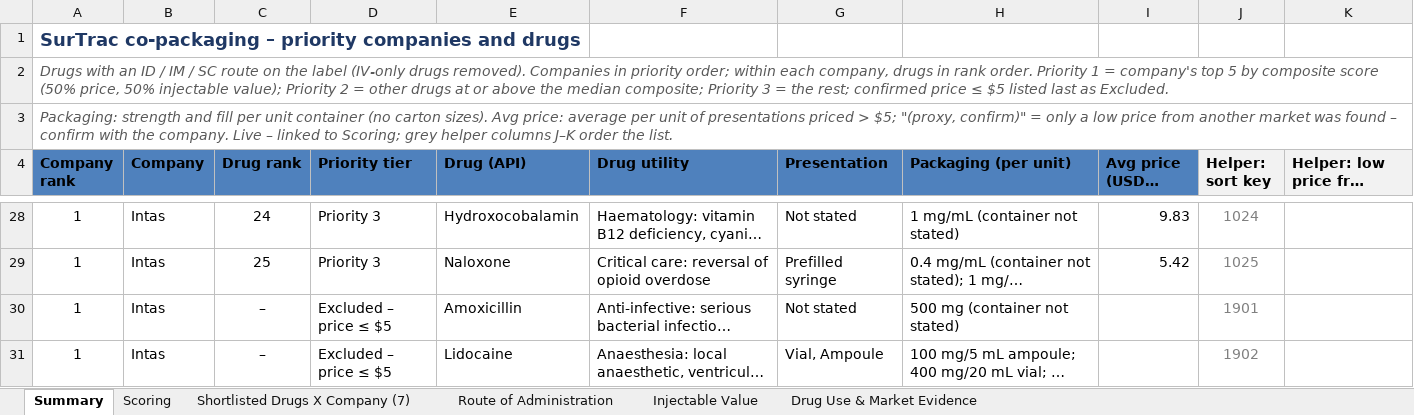
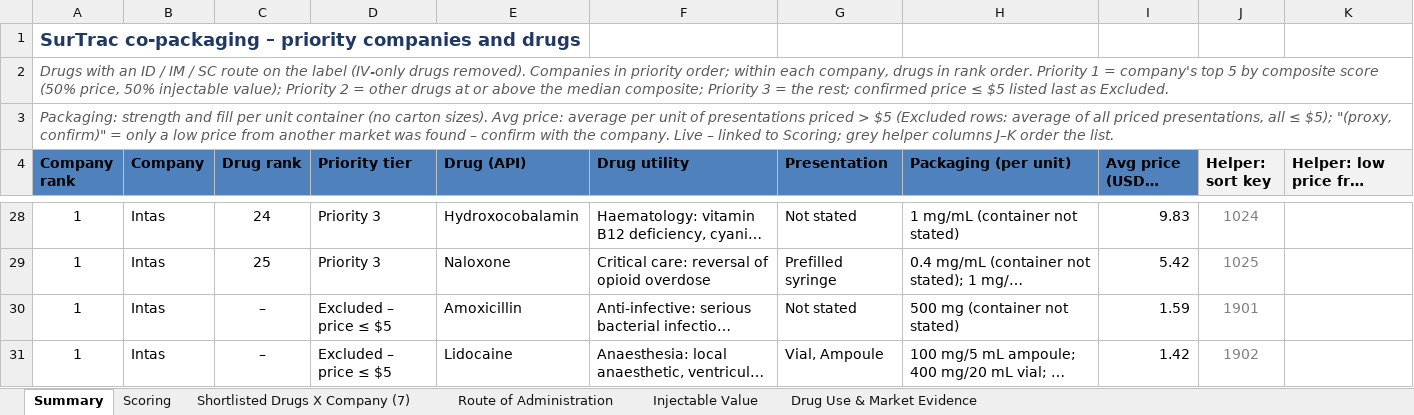
Before and after one commit to itsmechaitanyasharma-jpg/Consulting, an Excel workbook: research/Shortlisted_Drugs_X_Company_7_for_master.xlsx, sheet Summary, drawn as a sheet; only a part is shown, gaps mark what is left out; long unchanged cells end in …; values as stored, in another font and other column widths than the file's, no borders; charts and pictures and conditional formats not drawn; the diff covers the shown part only; the diff names each change by its address in the sheet, - before the commit and + after, or states it on an @@ line.

```diff
--- a/research/Shortlisted_Drugs_X_Company_7_for_master.xlsx (sheet Summary)
+++ b/research/Shortlisted_Drugs_X_Company_7_for_master.xlsx (sheet Summary)
-A3 (Company rank): …priced > $5; "(proxy, confirm)"…
+A3 (Company rank): …priced > $5 (Excluded rows: average of all priced presentations, all ≤ $5); "(proxy, confirm)"…
-I30 (Avg price (USD / unit)): (empty)
+I30 (Avg price (USD / unit)): 1.59
-I31 (Avg price (USD / unit)): (empty)
+I31 (Avg price (USD / unit)): 1.42
```
Also changed, not shown: 10 edited cells elsewhere in this sheet, sheet Scoring, formulas that keep their value, research/SurTrac_Drug_Company_Scoring.xlsx.
